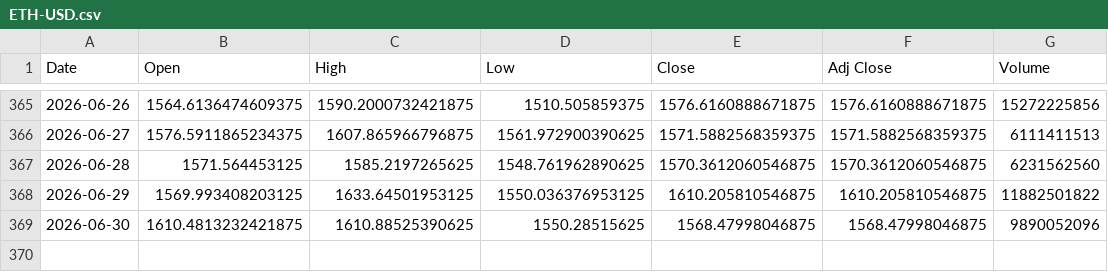
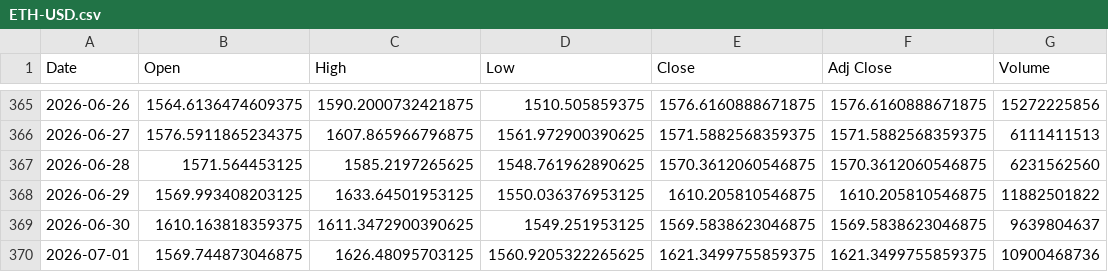
Before and after one commit to SeedFlora/idx-daily-data, a CSV file: data/ETH-USD.csv, drawn as a sheet; only a part is shown, gaps mark what is left out.

Commit message:
data(Crypto): 2026-07-01

```diff
--- a/data/ETH-USD.csv
+++ b/data/ETH-USD.csv
@@ -368,2 +368,3 @@ Date,Open,High,Low,Close,Adj Close,Volume
 2026-06-29,1569.993408203125,1633.64501953125,1550.036376953125,1610.205810546875,1610.205810546875,11882501822
-2026-06-30,1610.4813232421875,1610.88525390625,1550.28515625,1568.47998046875,1568.47998046875,9890052096
+2026-06-30,1610.163818359375,1611.3472900390625,1549.251953125,1569.5838623046875,1569.5838623046875,9639804637
+2026-07-01,1569.744873046875,1626.48095703125,1560.9205322265625,1621.3499755859375,1621.3499755859375,10900468736
```
Also changed, not shown: data/BTC-USD.csv, 1 other file.
